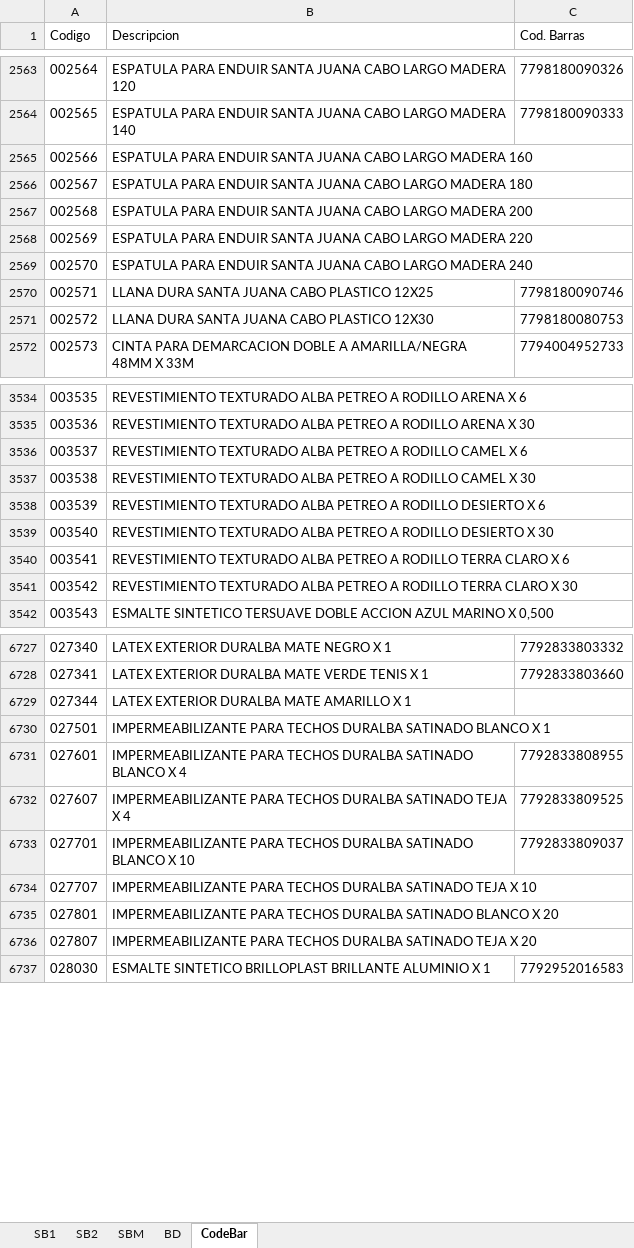
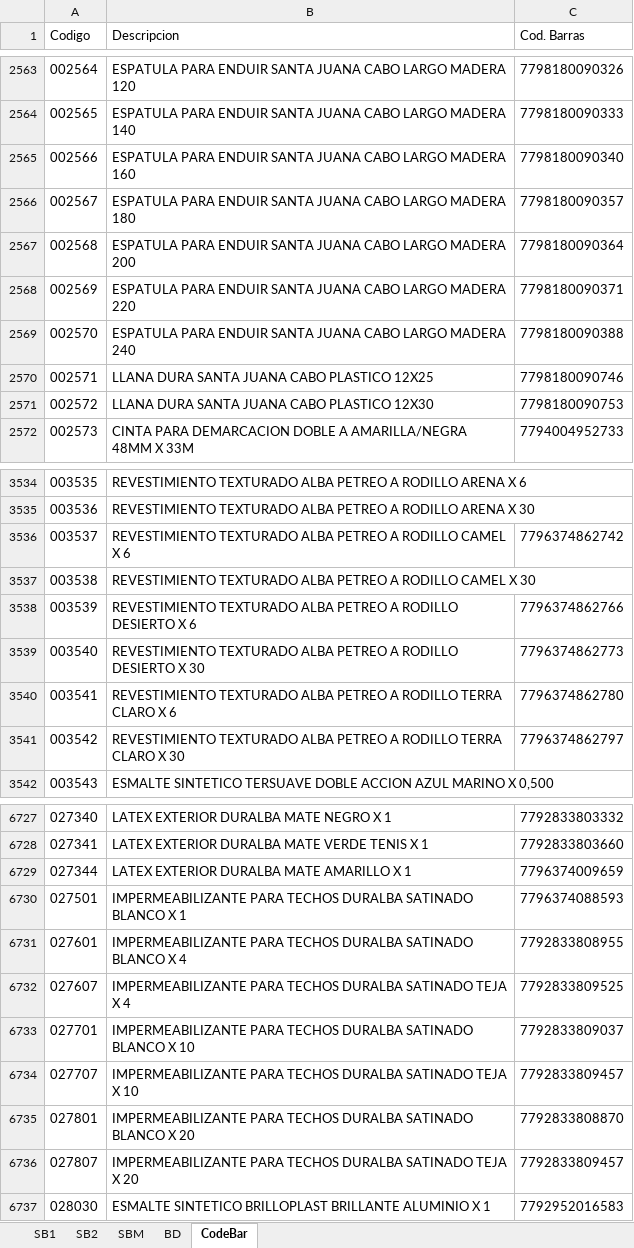
Before and after one commit to Nrlsb/ConteoMercaderia, an Excel workbook: server/BDConteo.xlsx, sheet CodeBar, drawn as a sheet; only a part is shown, gaps mark what is left out; values as stored, in another font and other column widths than the file's, no borders; the diff covers the shown part only; the diff names each change by its address in the sheet, - before the commit and + after, or states it on an @@ line.

```diff
--- a/server/BDConteo.xlsx (sheet CodeBar)
+++ b/server/BDConteo.xlsx (sheet CodeBar)
-C2565 (Cod. Barras): (empty)
+C2565 (Cod. Barras): 7798180090340
-C2566 (Cod. Barras): (empty)
+C2566 (Cod. Barras): 7798180090357
-C2567 (Cod. Barras): (empty)
+C2567 (Cod. Barras): 7798180090364
-C2568 (Cod. Barras): (empty)
+C2568 (Cod. Barras): 7798180090371
-C2569 (Cod. Barras): (empty)
+C2569 (Cod. Barras): 7798180090388
-C2571 (Cod. Barras): 7798180080753
+C2571 (Cod. Barras): 7798180090753
-C3536 (Cod. Barras): (empty)
+C3536 (Cod. Barras): 7796374862742
-C3538 (Cod. Barras): (empty)
+C3538 (Cod. Barras): 7796374862766
-C3539 (Cod. Barras): (empty)
+C3539 (Cod. Barras): 7796374862773
-C3540 (Cod. Barras): (empty)
+C3540 (Cod. Barras): 7796374862780
-C3541 (Cod. Barras): (empty)
+C3541 (Cod. Barras): 7796374862797
-C6729 (Cod. Barras): (empty)
+C6729 (Cod. Barras): 7796374009659
-C6730 (Cod. Barras): (empty)
+C6730 (Cod. Barras): 7796374088593
-C6734 (Cod. Barras): (empty)
+C6734 (Cod. Barras): 7792833809457
-C6735 (Cod. Barras): (empty)
+C6735 (Cod. Barras): 7792833808870
-C6736 (Cod. Barras): (empty)
+C6736 (Cod. Barras): 7792833809457
```
Also changed, not shown: 170 edited cells elsewhere in this sheet, sheet BD, sheet SB2, formulas that keep their value, 1 other file.
